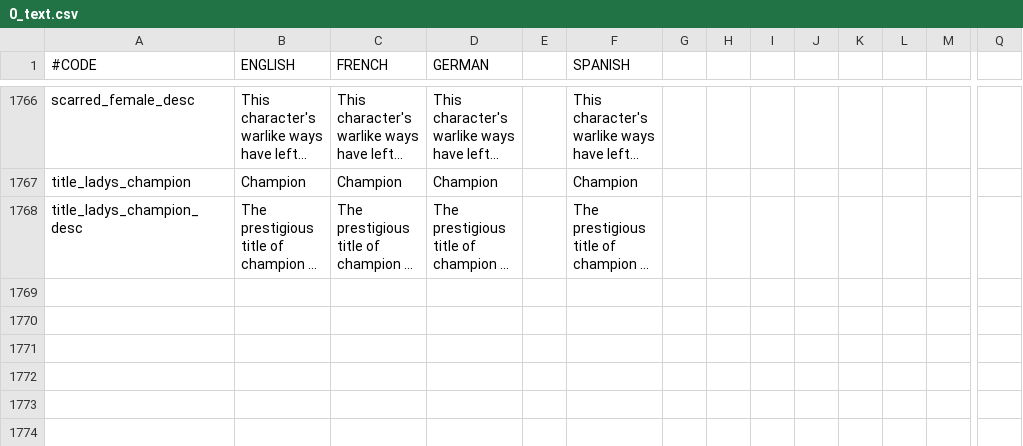
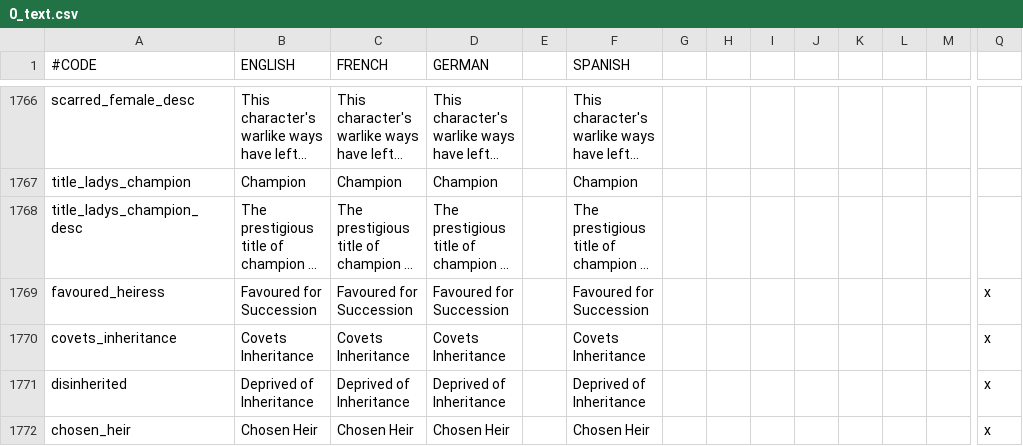
Before and after one commit to localiser/CK2Plus-Core, a CSV file: CK2Plus/localisation/0_text.csv, drawn as a sheet; only a part is shown, gaps mark what is left out; long unchanged cells end in …; rows hold the shown columns only; the diff names each change by its address in the sheet, - before the commit and + after, or states it on an @@ line.

```diff
--- a/CK2Plus/localisation/0_text.csv
+++ b/CK2Plus/localisation/0_text.csv
+row 1769: favoured_heiress | Favoured for Succession | Favoured for Succession | Favoured for Succession |  | Favoured for Succession |  |  |  |  |  |  |  | x
+row 1770: covets_inheritance | Covets Inheritance | Covets Inheritance | Covets Inheritance |  | Covets Inheritance |  |  |  |  |  |  |  | x
+row 1771: disinherited | Deprived of Inheritance | Deprived of Inheritance | Deprived of Inheritance |  | Deprived of Inheritance |  |  |  |  |  |  |  | x
+row 1772: chosen_heir | Chosen Heir | Chosen Heir | Chosen Heir |  | Chosen Heir |  |  |  |  |  |  |  | x
```
Also changed, not shown: CK2Plus/localisation/0_events.csv, 5 other files.
